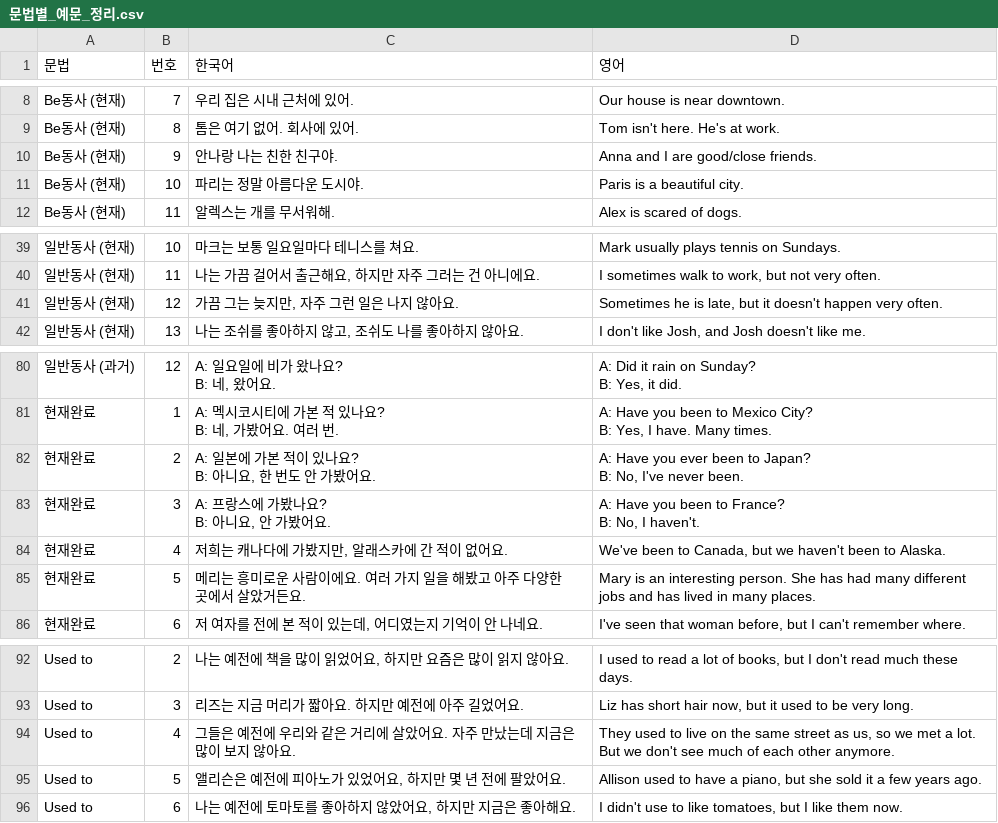
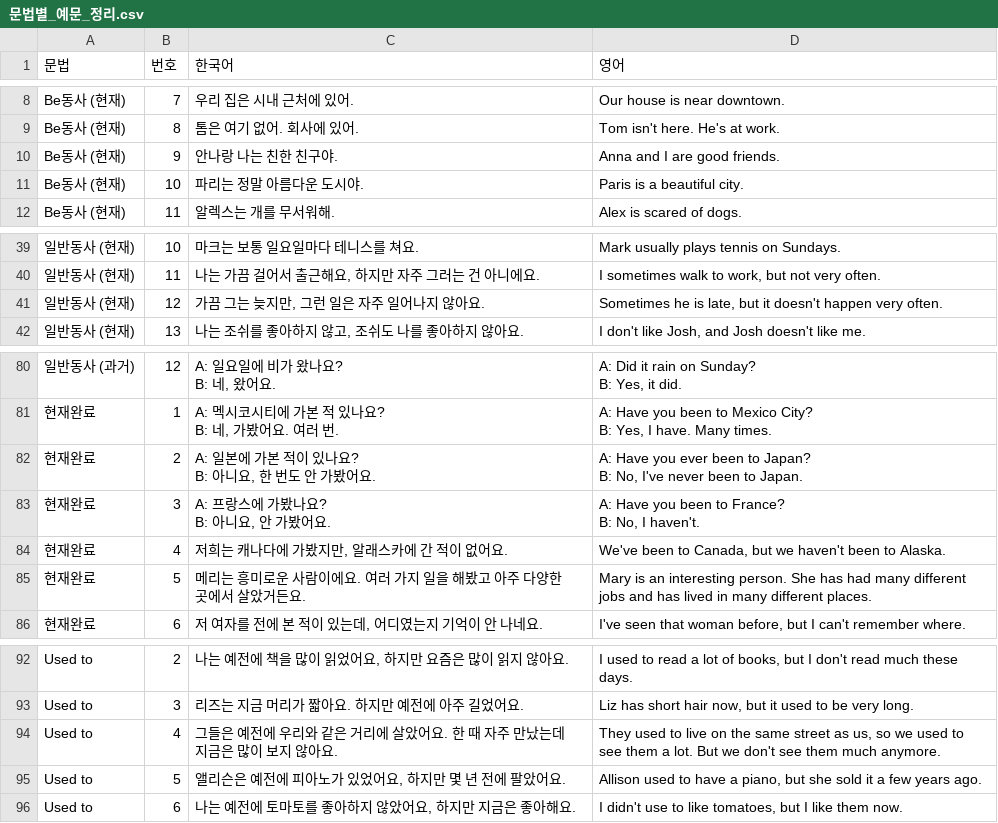
Before and after one commit to nomad-dab-ai/grammar-in-use, a CSV file: data/문법별_예문_정리.csv, drawn as a sheet; only a part is shown, gaps mark what is left out; the diff covers the shown part only; the diff names each change by its address in the sheet, - before the commit and + after, or states it on an @@ line.

```diff
--- a/data/문법별_예문_정리.csv
+++ b/data/문법별_예문_정리.csv
-D10 (영어): Anna and I are good/close friends.
+D10 (영어): Anna and I are good friends.
-C41 (한국어): 가끔 그는 늦지만, 자주 그런 일은 나지 않아요.
+C41 (한국어): 가끔 그는 늦지만, 그런 일은 자주 일어나지 않아요.
-D82 (영어): …I've never been.
+D82 (영어): …I've never been to Japan.
-D85 (영어): …in many places.
+D85 (영어): …in many different places.
-C94 (한국어): …았어요. 자주 만…
+C94 (한국어): …았어요. 한 때 자주 만…
-D94 (영어): …so we met a lot. But we don't see much of each other anymore.
+D94 (영어): …so we used to see them a lot. But we don't see them much anymore.
```
Also changed, not shown: 18 edited cells elsewhere in this file, 38 other files.
